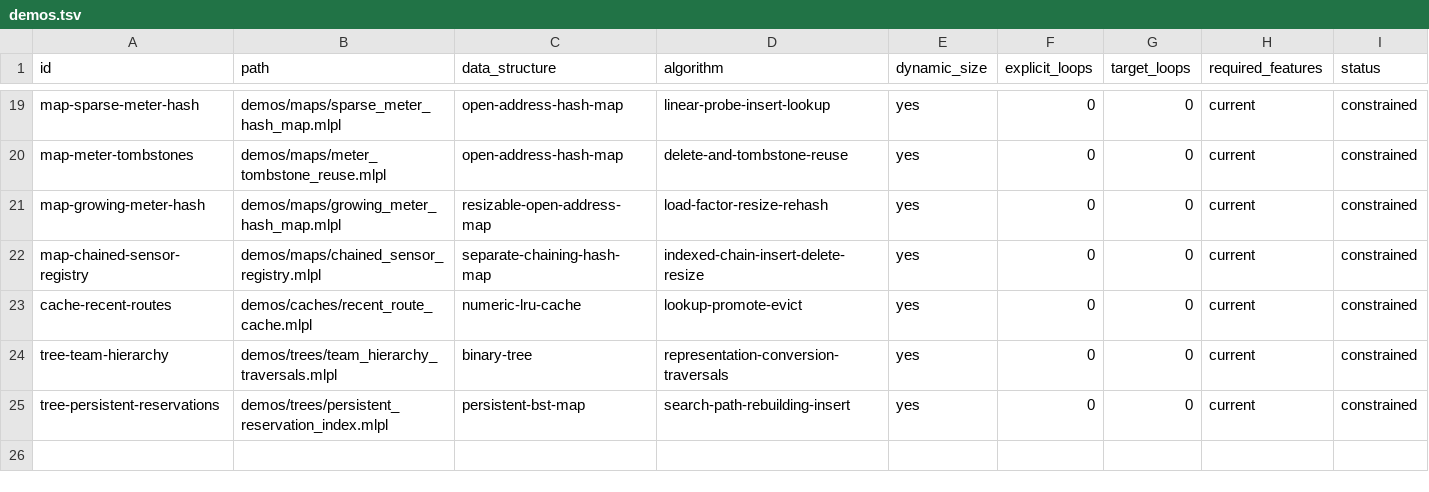
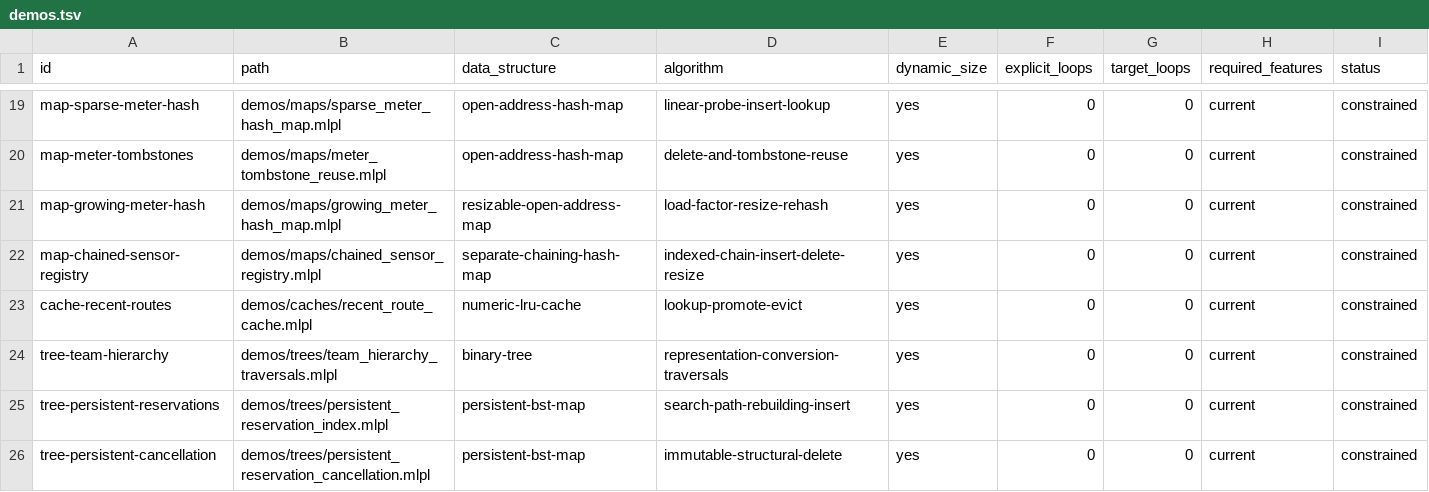
Before and after one commit to sw-ml-study/demo-algorithms, a TSV file: catalog/demos.tsv, drawn as a sheet; only a part is shown, gaps mark what is left out.

Commit message:
feat: add persistent BST deletion demo

```diff
--- a/catalog/demos.tsv
+++ b/catalog/demos.tsv
@@ -25 +25,2 @@ tree-team-hierarchy	demos/trees/team_hierarchy_traversals.mlpl	binary-tree	repre
 tree-persistent-reservations	demos/trees/persistent_reservation_index.mlpl	persistent-bst-map	search-path-rebuilding-insert	yes	0	0	current	constrained
+tree-persistent-cancellation	demos/trees/persistent_reservation_cancellation.mlpl	persistent-bst-map	immutable-structural-delete	yes	0	0	current	constrained
```
Also changed, not shown: catalog/tests.tsv, 5 other files.
